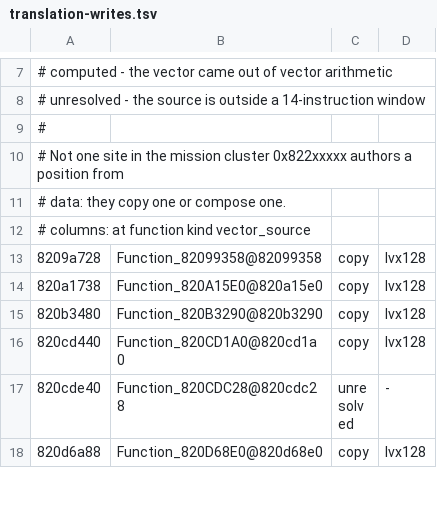
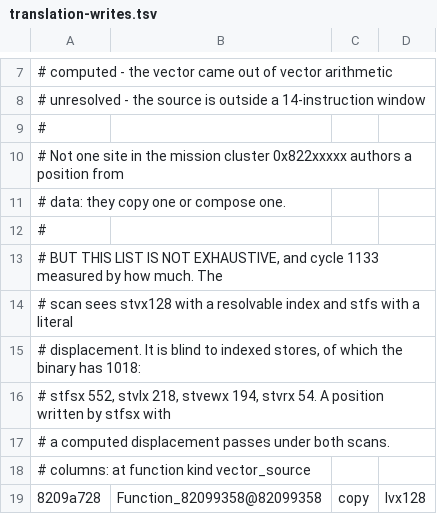
Before and after one commit to ALavault/ac6-native, a TSV file: analysis/translation-writes.tsv, drawn as a sheet; only a part is shown, gaps mark what is left out; the shorter side is filled out with more unchanged rows.

```diff
--- a/analysis/translation-writes.tsv
+++ b/analysis/translation-writes.tsv
@@ -11,2 +11,8 @@
 # data: they copy one or compose one.
+#
+# BUT THIS LIST IS NOT EXHAUSTIVE, and cycle 1133 measured by how much. The
+# scan sees stvx128 with a resolvable index and stfs with a literal
+# displacement. It is blind to indexed stores, of which the binary has 1018:
+# stfsx 552, stvlx 218, stvewx 194, stvrx 54. A position written by stfsx with
+# a computed displacement passes under both scans.
 # columns: at function kind vector_source
```
Also changed, not shown: 2 other files.
